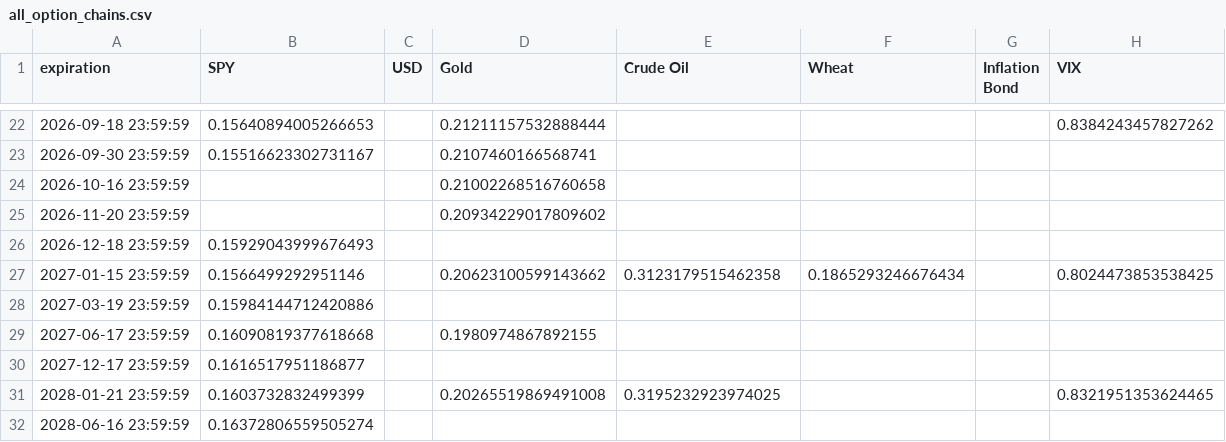
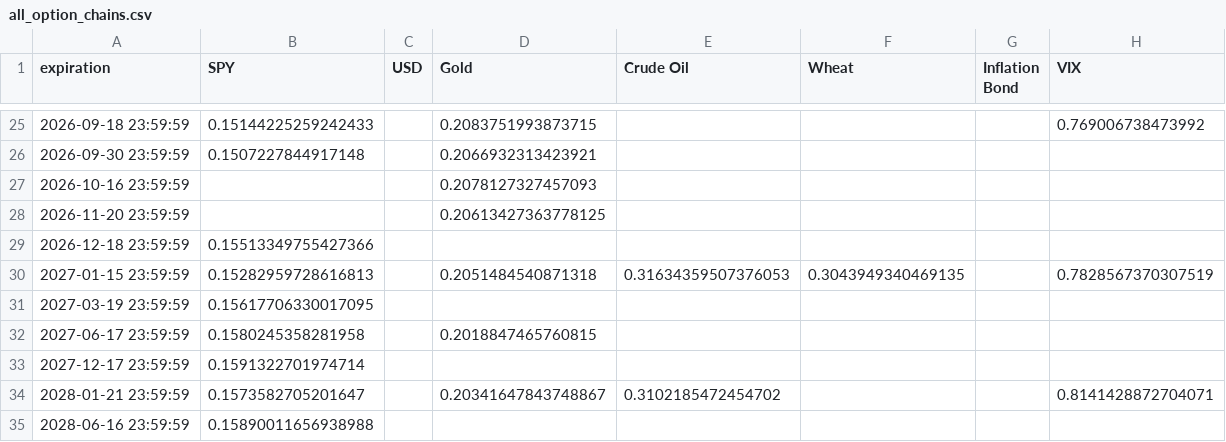
Before and after one commit to Gab1trs/Market-Dashboard, a CSV file: options/all_option_chains.csv, drawn as a sheet; only a part is shown, gaps mark what is left out; the diff covers the shown part only.

```diff
--- a/options/all_option_chains.csv
+++ b/options/all_option_chains.csv
@@ -22,11 +25,11 @@ expiration,SPY,USD,Gold,Crude Oil,Wheat,Inflation Bond,VIX
-2026-09-18 23:59:59,0.15640894005266653,,0.21211157532888444,,,,0.8384243457827262
-2026-09-30 23:59:59,0.15516623302731167,,0.2107460166568741,,,,
-2026-10-16 23:59:59,,,0.21002268516760658,,,,
-2026-11-20 23:59:59,,,0.20934229017809602,,,,
-2026-12-18 23:59:59,0.15929043999676493,,,,,,
-2027-01-15 23:59:59,0.1566499292951146,,0.20623100599143662,0.3123179515462358,0.1865293246676434,,0.8024473853538425
-2027-03-19 23:59:59,0.15984144712420886,,,,,,
-2027-06-17 23:59:59,0.16090819377618668,,0.1980974867892155,,,,
-2027-12-17 23:59:59,0.1616517951186877,,,,,,
-2028-01-21 23:59:59,0.1603732832499399,,0.20265519869491008,0.3195232923974025,,,0.8321951353624465
-2028-06-16 23:59:59,0.16372806559505274,,,,,,
+2026-09-18 23:59:59,0.15144225259242433,,0.2083751993873715,,,,0.769006738473992
+2026-09-30 23:59:59,0.1507227844917148,,0.2066932313423921,,,,
+2026-10-16 23:59:59,,,0.2078127327457093,,,,
+2026-11-20 23:59:59,,,0.20613427363778125,,,,
+2026-12-18 23:59:59,0.15513349755427366,,,,,,
+2027-01-15 23:59:59,0.15282959728616813,,0.2051484540871318,0.31634359507376053,0.3043949340469135,,0.7828567370307519
+2027-03-19 23:59:59,0.15617706330017095,,,,,,
+2027-06-17 23:59:59,0.1580245358281958,,0.2018847465760815,,,,
+2027-12-17 23:59:59,0.1591322701974714,,,,,,
+2028-01-21 23:59:59,0.1573582705201647,,0.20341647843748867,0.3102185472454702,,,0.8141428872704071
+2028-06-16 23:59:59,0.15890011656938988,,,,,,
```
Also changed, not shown: 5 added rows, 2 removed rows and 55 edited cells elsewhere in this file, data/Inflation_Bond_data.csv, data/all_assets_prices.csv, 42 other files.
